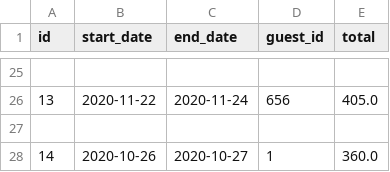
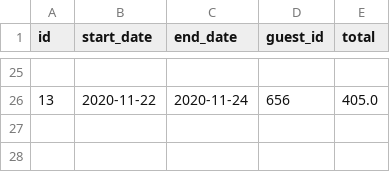
Before and after one commit to jamielepito/MasteryProject, a CSV file: data/reservations/2e25f6f7-3ef0-4f38-8a1a-2b5eea81409c.csv, drawn as a sheet; only a part is shown, gaps mark what is left out; the diff names each change by its address in the sheet, - before the commit and + after, or states it on an @@ line.

```diff
--- a/data/reservations/2e25f6f7-3ef0-4f38-8a1a-2b5eea81409c.csv
+++ b/data/reservations/2e25f6f7-3ef0-4f38-8a1a-2b5eea81409c.csv
-row 27: (empty)
-row 28: 14 | 2020-10-26 | 2020-10-27 | 1 | 360.0
```
Also changed, not shown: 8 other files.
